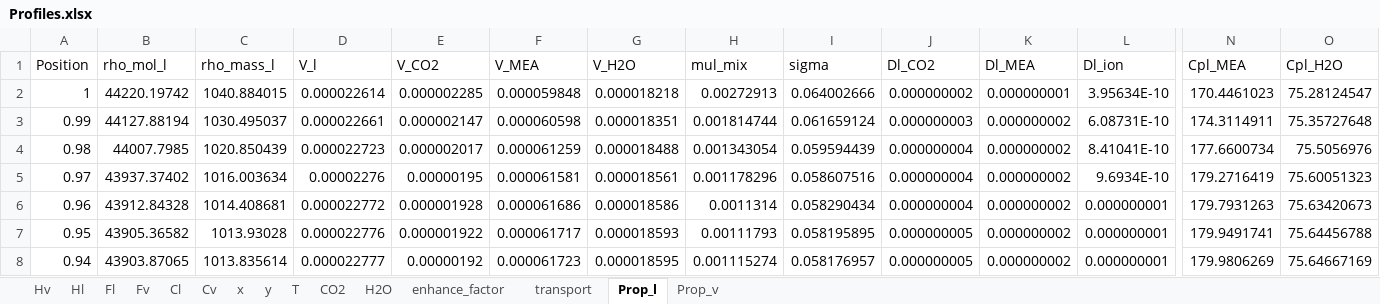
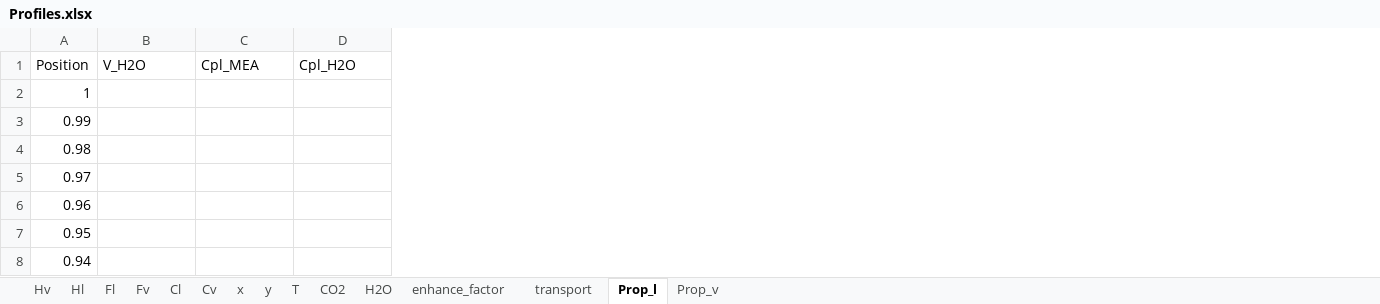
Before and after one commit to tannerpolley/MEA-Absorption-Column, an Excel workbook: MEA_Absorption_Column/data/Results/Profiles.xlsx, sheet Prop_l, drawn as a sheet; only a part is shown, gaps mark what is left out; values as stored, in another font and other column widths than the file's, no borders; removed rows and columns are numbered as before the commit, all else as after; the diff covers the shown part only; the diff names each change by its address in the sheet, - before the commit and + after, or states it on an @@ line.

```diff
--- a/MEA_Absorption_Column/data/Results/Profiles.xlsx (sheet Prop_l)
+++ b/MEA_Absorption_Column/data/Results/Profiles.xlsx (sheet Prop_l)
-column B (rho_mol_l), rows 2-8: 44220.19742 | 44127.88194 | 44007.7985 | 43937.37402 | 43912.84328 | 43905.36582 | 43903.87065
-column C (rho_mass_l), rows 2-8: 1040.884015 | 1030.495037 | 1020.850439 | 1016.003634 | 1014.408681 | 1013.93028 | 1013.835614
-column D (V_l), rows 2-8: 0.000022614 | 0.000022661 | 0.000022723 | 0.00002276 | 0.000022772 | 0.000022776 | 0.000022777
-column E (V_CO2), rows 2-8: 0.000002285 | 0.000002147 | 0.000002017 | 0.00000195 | 0.000001928 | 0.000001922 | 0.00000192
-column F (V_MEA), rows 2-8: 0.000059848 | 0.000060598 | 0.000061259 | 0.000061581 | 0.000061686 | 0.000061717 | 0.000061723
-column H (mul_mix), rows 2-8: 0.00272913 | 0.001814744 | 0.001343054 | 0.001178296 | 0.0011314 | 0.00111793 | 0.001115274
-column I (sigma), rows 2-8: 0.064002666 | 0.061659124 | 0.059594439 | 0.058607516 | 0.058290434 | 0.058195895 | 0.058176957
-column J (Dl_CO2), rows 2-8: 0.000000002 | 0.000000003 | 0.000000004 | 0.000000004 | 0.000000004 | 0.000000005 | 0.000000005
-column K (Dl_MEA), rows 2-8: 0.000000001 | 0.000000002 | 0.000000002 | 0.000000002 | 0.000000002 | 0.000000002 | 0.000000002
-column L (Dl_ion), rows 2-8: 3.95634E-10 | 6.08731E-10 | 8.41041E-10 | 9.6934E-10 | 0.000000001 | 0.000000001 | 0.000000001
-B2 (V_H2O): 0.000018218
+B2 (V_H2O): (empty)
-C2 (Cpl_MEA): 170.4461023
+C2 (Cpl_MEA): (empty)
-D2 (Cpl_H2O): 75.28124547
+D2 (Cpl_H2O): (empty)
-B3 (V_H2O): 0.000018351
+B3 (V_H2O): (empty)
-C3 (Cpl_MEA): 174.3114911
+C3 (Cpl_MEA): (empty)
-D3 (Cpl_H2O): 75.35727648
+D3 (Cpl_H2O): (empty)
-B4 (V_H2O): 0.000018488
+B4 (V_H2O): (empty)
-C4 (Cpl_MEA): 177.6600734
+C4 (Cpl_MEA): (empty)
-D4 (Cpl_H2O): 75.5056976
+D4 (Cpl_H2O): (empty)
-B5 (V_H2O): 0.000018561
+B5 (V_H2O): (empty)
-C5 (Cpl_MEA): 179.2716419
+C5 (Cpl_MEA): (empty)
-D5 (Cpl_H2O): 75.60051323
+D5 (Cpl_H2O): (empty)
-B6 (V_H2O): 0.000018586
+B6 (V_H2O): (empty)
-C6 (Cpl_MEA): 179.7931263
+C6 (Cpl_MEA): (empty)
-D6 (Cpl_H2O): 75.63420673
+D6 (Cpl_H2O): (empty)
-B7 (V_H2O): 0.000018593
+B7 (V_H2O): (empty)
-C7 (Cpl_MEA): 179.9491741
+C7 (Cpl_MEA): (empty)
-D7 (Cpl_H2O): 75.64456788
+D7 (Cpl_H2O): (empty)
-B8 (V_H2O): 0.000018595
+B8 (V_H2O): (empty)
-C8 (Cpl_MEA): 179.9806269
+C8 (Cpl_MEA): (empty)
-D8 (Cpl_H2O): 75.64667169
+D8 (Cpl_H2O): (empty)
```
Also changed, not shown: 1 removed column and 282 edited cells elsewhere in this sheet, sheet transport, sheet Prop_v, sheet CO2, sheet Cl, sheet x, sheet Hv, 8 more sheets, charts or pictures, 3 other files.
